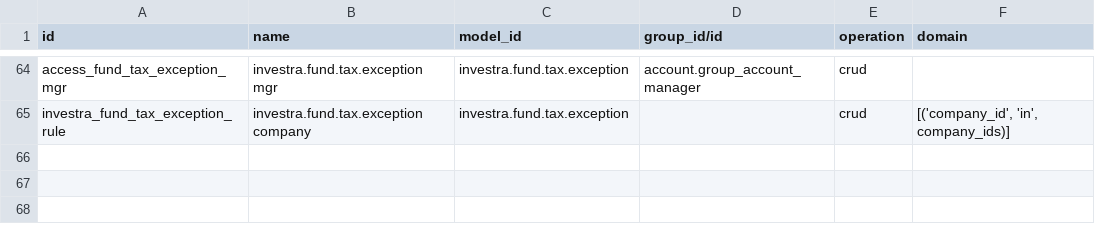
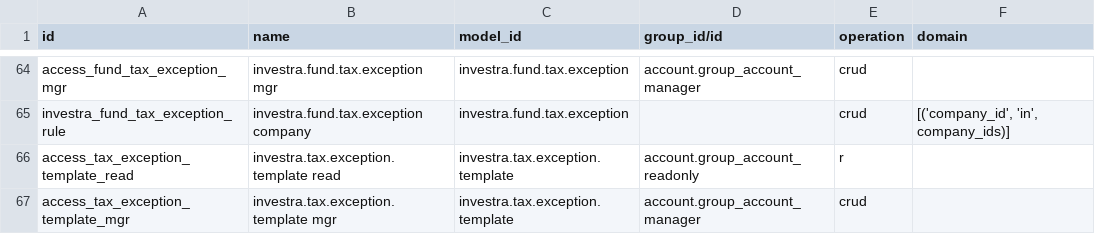
Before and after one commit to martinzima-gh/Odoo, a CSV file: addons/custom/investra_nav/security/ir.access.csv, drawn as a sheet; only a part is shown, gaps mark what is left out.

```diff
--- a/addons/custom/investra_nav/security/ir.access.csv
+++ b/addons/custom/investra_nav/security/ir.access.csv
@@ -65 +65,3 @@ access_fund_tax_exception_mgr,investra.fund.tax.exception mgr,investra.fund.tax.
 investra_fund_tax_exception_rule,investra.fund.tax.exception company,investra.fund.tax.exception,,crud,"[('company_id', 'in', company_ids)]"
+access_tax_exception_template_read,investra.tax.exception.template read,investra.tax.exception.template,account.group_account_readonly,r,
+access_tax_exception_template_mgr,investra.tax.exception.template mgr,investra.tax.exception.template,account.group_account_manager,crud,
```
Also changed, not shown: 12 other files.
